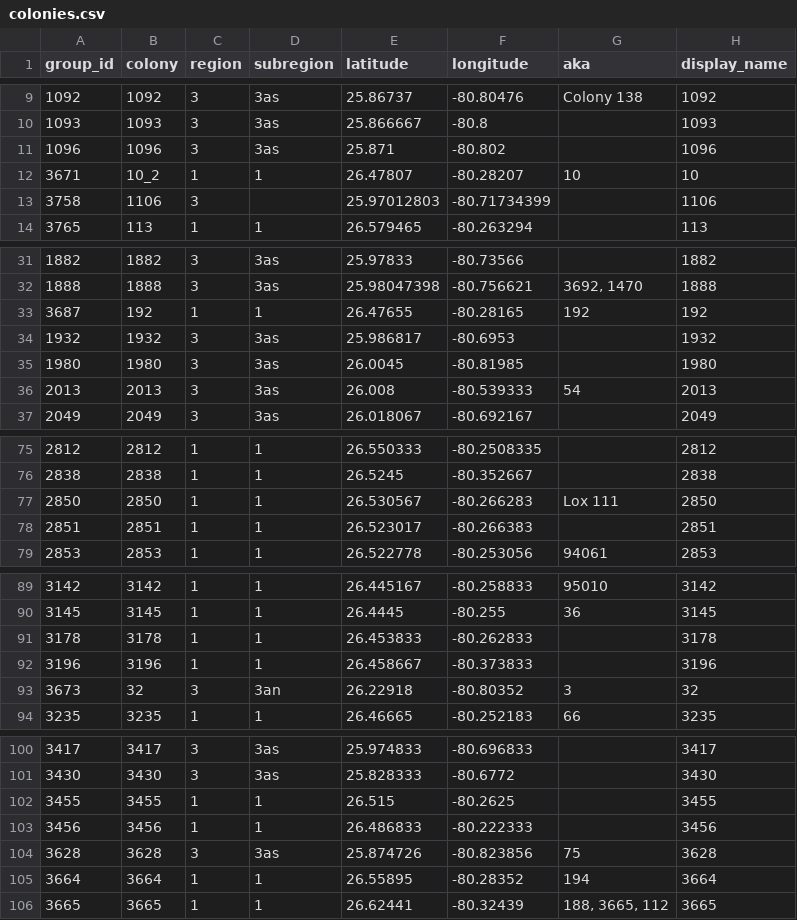
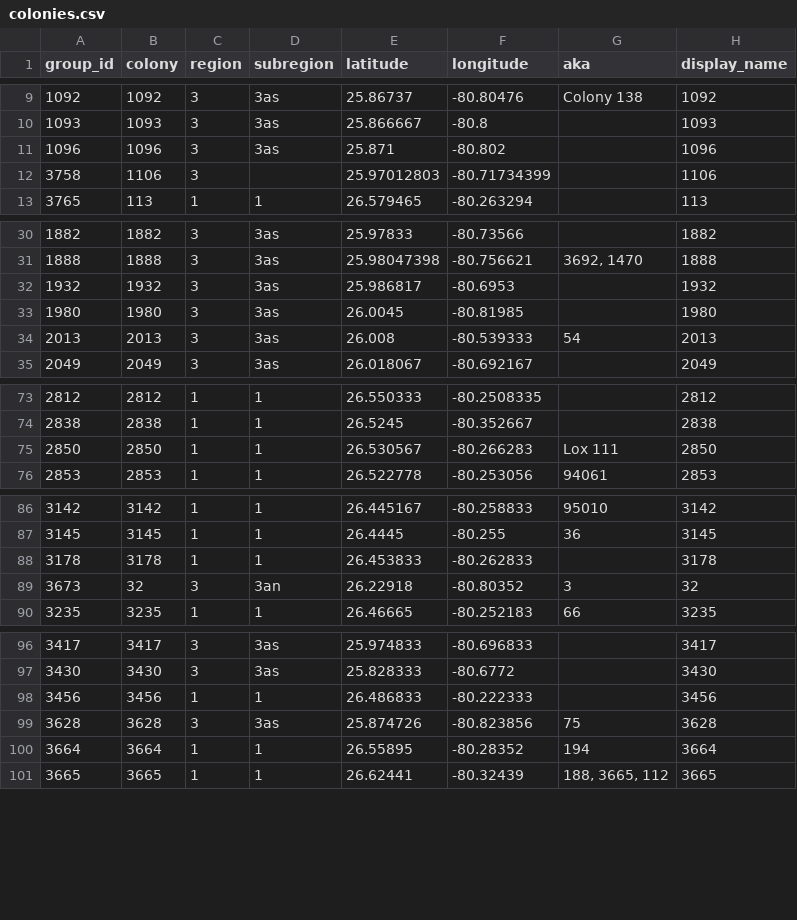
Before and after one commit to weecology/EvergladesWadingBird, a CSV file: SiteandMethods/colonies.csv, drawn as a sheet; only a part is shown, gaps mark what is left out; the diff covers the shown part only.

Commit message:
Lox colony cleanup [minor]

```diff
--- a/SiteandMethods/colonies.csv
+++ b/SiteandMethods/colonies.csv
@@ -11,3 +11,2 @@
 1096,1096,3,3as,25.871,-80.802,"","1096"
-3671,10_2,1,1,26.47807,-80.28207,"10","10"
 3758,1106,3,,25.97012803,-80.71734399,"","1106"
@@ -32,3 +31,2 @@
 1888,1888,3,3as,25.98047398,-80.756621,"3692, 1470","1888"
-3687,192,1,1,26.47655,-80.28165,"192","192"
 1932,1932,3,3as,25.986817,-80.6953,"","1932"
@@ -77,3 +75,2 @@
 2850,2850,1,1,26.530567,-80.266283,"Lox 111","2850"
-2851,2851,1,1,26.523017,-80.266383,"","2851"
 2853,2853,1,1,26.522778,-80.253056,"94061","2853"
@@ -91,3 +88,2 @@
 3178,3178,1,1,26.453833,-80.262833,"","3178"
-3196,3196,1,1,26.458667,-80.373833,"","3196"
 3673,32,3,3an,26.22918,-80.80352,"3","32"
@@ -101,3 +97,2 @@
 3430,3430,3,3as,25.828333,-80.6772,"","3430"
-3455,3455,1,1,26.515,-80.2625,"","3455"
 3456,3456,1,1,26.486833,-80.222333,"","3456"
```
Also changed, not shown: 1 removed row and 5 edited cells elsewhere in this file, Counts/maxcounts.csv, 5 other files.
